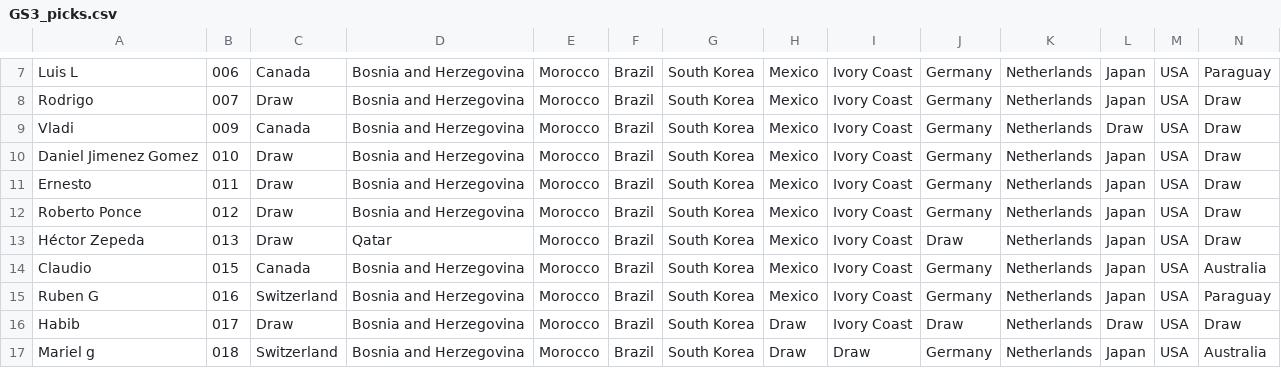
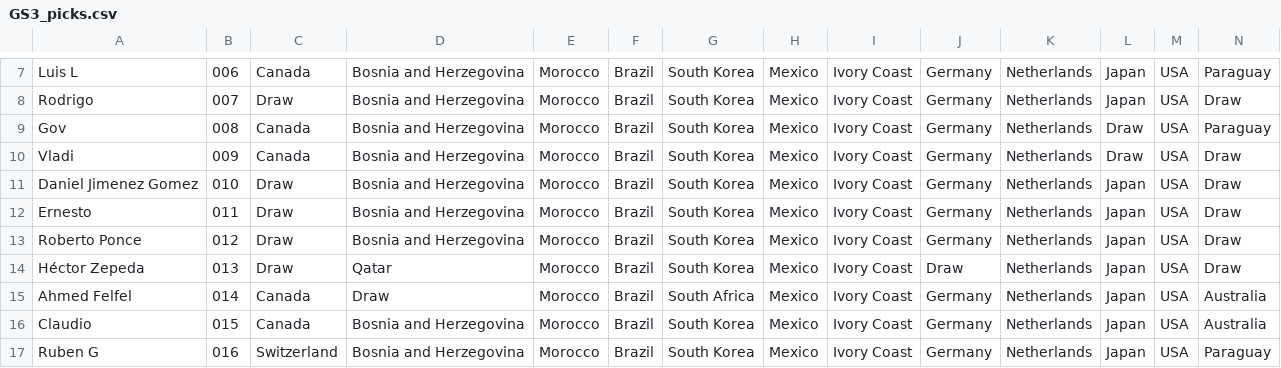
Before and after one commit to alffajardo/worldcup_2026, a CSV file: GS3_picks.csv, drawn as a sheet; only a part is shown, gaps mark what is left out; the shorter side is filled out with more unchanged rows; rows hold the shown columns only; the diff names each change by its address in the sheet, - before the commit and + after, or states it on an @@ line.

```diff
--- a/GS3_picks.csv
+++ b/GS3_picks.csv
+row 9: Gov | 008 | Canada | Bosnia and Herzegovina | Morocco | Brazil | South Korea | Mexico | Ivory Coast | Germany | Netherlands | Draw | USA | Paraguay
+row 15: Ahmed Felfel | 014 | Canada | Draw | Morocco | Brazil | South Africa | Mexico | Ivory Coast | Germany | Netherlands | Japan | USA | Australia
```
Also changed, not shown: 4 other files.
